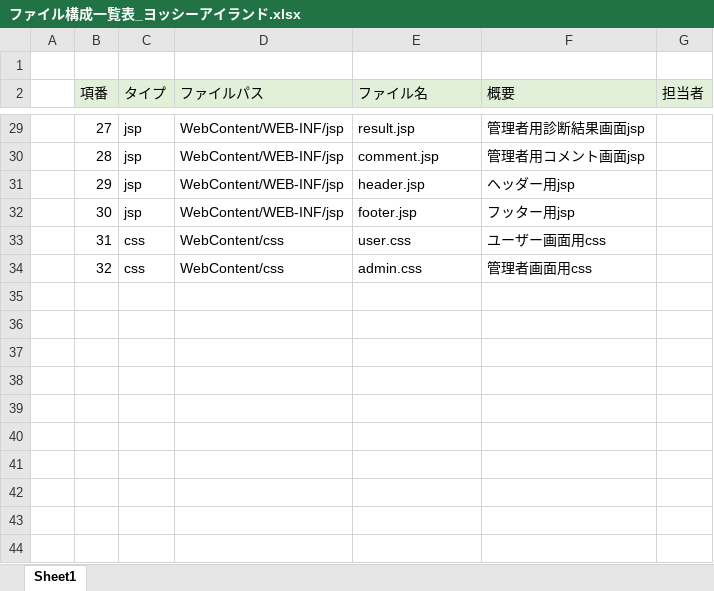
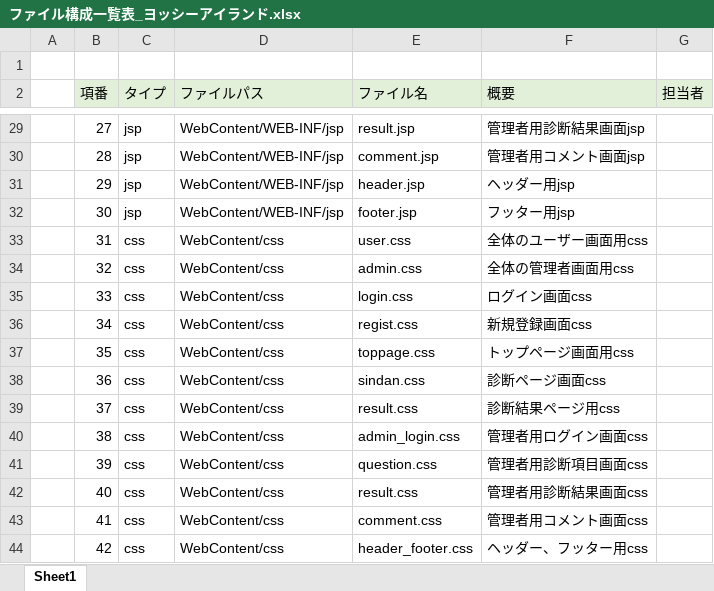
Before and after one commit to DOJO-2021/C-3, an Excel workbook: documnets/ファイル構成一覧表_ヨッシーアイランド.xlsx, sheet Sheet1, drawn as a sheet; only a part is shown, gaps mark what is left out; values as stored, in another font and other column widths than the file's, no borders; the diff names each change by its address in the sheet, - before the commit and + after, or states it on an @@ line.

Commit message:
ファイル構成一覧表_ヨッシーアイランド.xlsx

```diff
--- a/documnets/ファイル構成一覧表_ヨッシーアイランド.xlsx (sheet Sheet1)
+++ b/documnets/ファイル構成一覧表_ヨッシーアイランド.xlsx (sheet Sheet1)
-F33 (概要): ユーザー画面用css
+F33 (概要): 全体のユーザー画面用css
-F34 (概要): 管理者画面用css
+F34 (概要): 全体の管理者画面用css
+row 35:  | 33 | css | WebContent/css | login.css | ログイン画面css
+row 36:  | 34 | css | WebContent/css | regist.css | 新規登録画面css
+row 37:  | 35 | css | WebContent/css | toppage.css | トップページ画面用css
+row 38:  | 36 | css | WebContent/css | sindan.css | 診断ページ画面css
+row 39:  | 37 | css | WebContent/css | result.css | 診断結果ページ用css
+row 40:  | 38 | css | WebContent/css | admin_login.css | 管理者用ログイン画面css
+row 41:  | 39 | css | WebContent/css | question.css | 管理者用診断項目画面css
+row 42:  | 40 | css | WebContent/css | result.css | 管理者用診断結果画面css
+row 43:  | 41 | css | WebContent/css | comment.css | 管理者用コメント画面css
+row 44:  | 42 | css | WebContent/css | header_footer.css | ヘッダー、フッター用css
```
